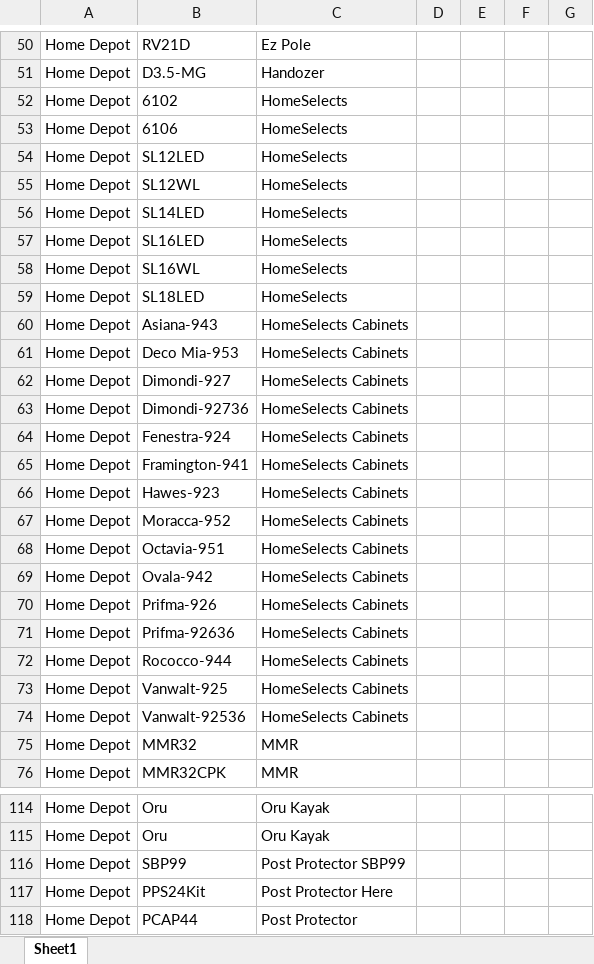
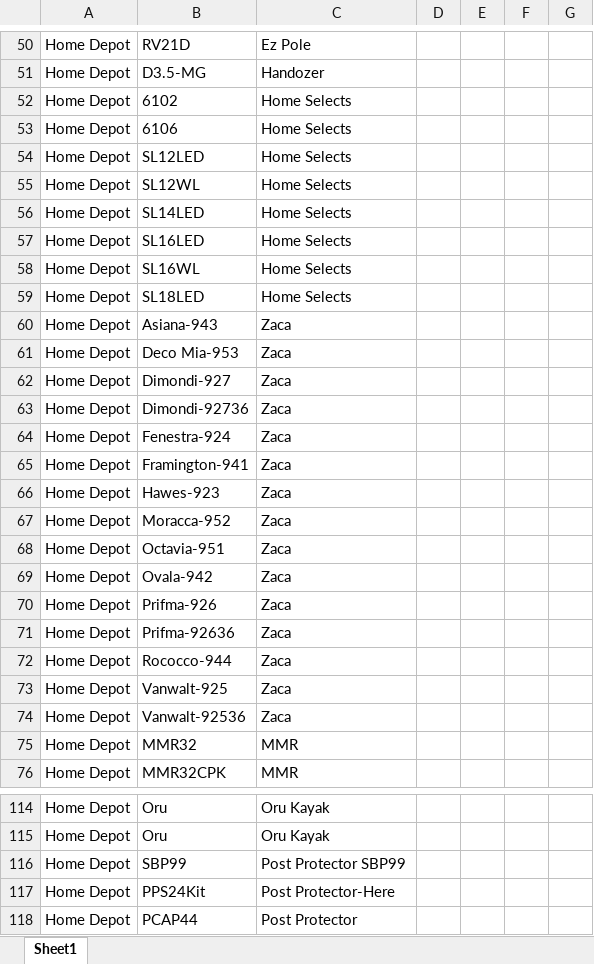
Before and after one commit to CornerstoneProductsGroup/Test, an Excel workbook: data/vendor_map.xlsx, sheet Sheet1, drawn as a sheet; only a part is shown, gaps mark what is left out; values as stored, in another font and other column widths than the file's, no borders; the diff names each change by its address in the sheet, - before the commit and + after, or states it on an @@ line.

```diff
--- a/data/vendor_map.xlsx (sheet Sheet1)
+++ b/data/vendor_map.xlsx (sheet Sheet1)
-C52:C59: HomeSelects
+C52:C59: Home Selects
-C60:C74: HomeSelects Cabinets
+C60:C74: Zaca
-C117: Post Protector Here
+C117: Post Protector-Here
```
Also changed, not shown: 1 other file.
